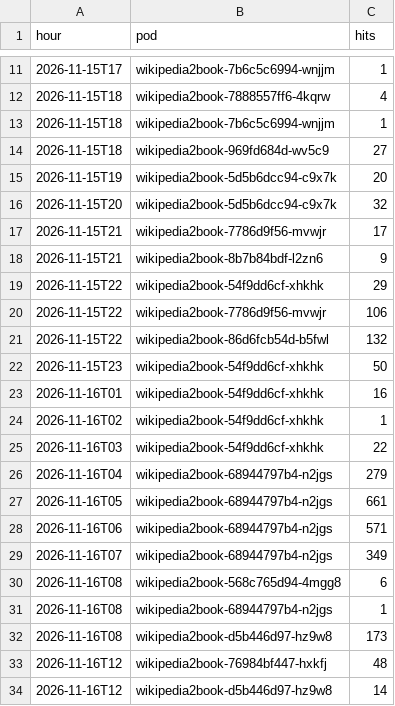
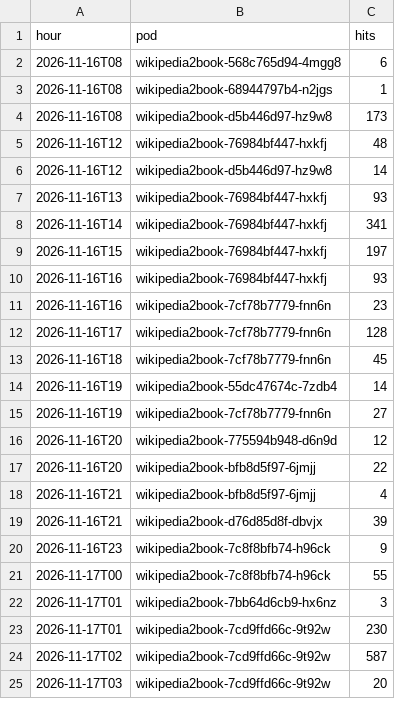
Before and after one commit to gmoulard/wikipedia2book, a CSV file: docs/toolforge_hourly.csv, drawn as a sheet; only a part is shown, gaps mark what is left out; the shorter side is filled out with more unchanged rows; removed rows and columns are numbered as before the commit, all else as after; the diff covers the shown part only; the diff names each change by its address in the sheet, - before the commit and + after, or states it on an @@ line.

```diff
--- a/docs/toolforge_hourly.csv
+++ b/docs/toolforge_hourly.csv
-row 11: 2026-11-15T17 | wikipedia2book-7b6c5c6994-wnjjm | 1
-row 12: 2026-11-15T18 | wikipedia2book-7888557ff6-4kqrw | 4
-row 13: 2026-11-15T18 | wikipedia2book-7b6c5c6994-wnjjm | 1
-row 14: 2026-11-15T18 | wikipedia2book-969fd684d-wv5c9 | 27
-row 15: 2026-11-15T19 | wikipedia2book-5d5b6dcc94-c9x7k | 20
-row 16: 2026-11-15T20 | wikipedia2book-5d5b6dcc94-c9x7k | 32
-row 17: 2026-11-15T21 | wikipedia2book-7786d9f56-mvwjr | 17
-row 18: 2026-11-15T21 | wikipedia2book-8b7b84bdf-l2zn6 | 9
-row 19: 2026-11-15T22 | wikipedia2book-54f9dd6cf-xhkhk | 29
-row 20: 2026-11-15T22 | wikipedia2book-7786d9f56-mvwjr | 106
-row 21: 2026-11-15T22 | wikipedia2book-86d6fcb54d-b5fwl | 132
-row 22: 2026-11-15T23 | wikipedia2book-54f9dd6cf-xhkhk | 50
-row 23: 2026-11-16T01 | wikipedia2book-54f9dd6cf-xhkhk | 16
-row 24: 2026-11-16T02 | wikipedia2book-54f9dd6cf-xhkhk | 1
-row 25: 2026-11-16T03 | wikipedia2book-54f9dd6cf-xhkhk | 22
-row 26: 2026-11-16T04 | wikipedia2book-68944797b4-n2jgs | 279
-row 27: 2026-11-16T05 | wikipedia2book-68944797b4-n2jgs | 661
-row 28: 2026-11-16T06 | wikipedia2book-68944797b4-n2jgs | 571
-row 29: 2026-11-16T07 | wikipedia2book-68944797b4-n2jgs | 349
```
Also changed, not shown: 24 added rows, 9 removed rows and 1 edited cell elsewhere in this file, docs/toolforge_generations.csv, docs/toolviews.csv, 1 other file.
